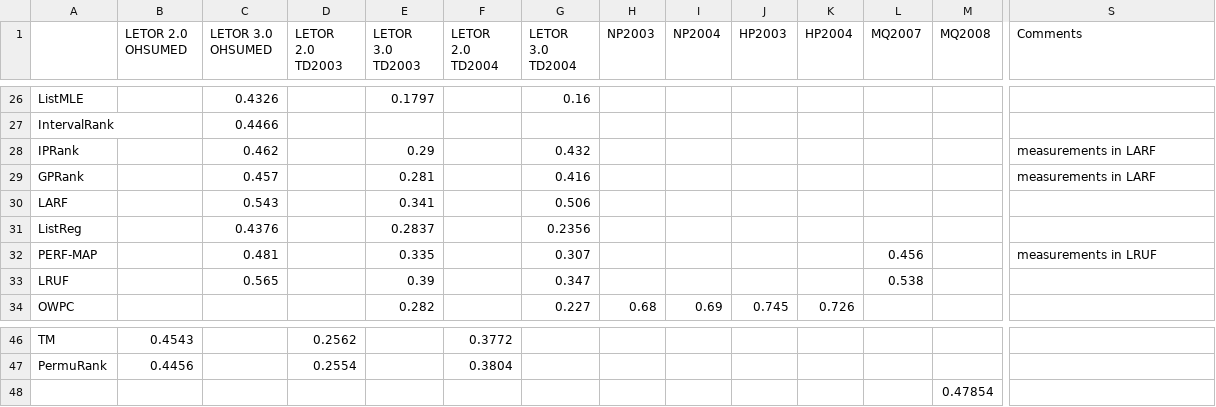
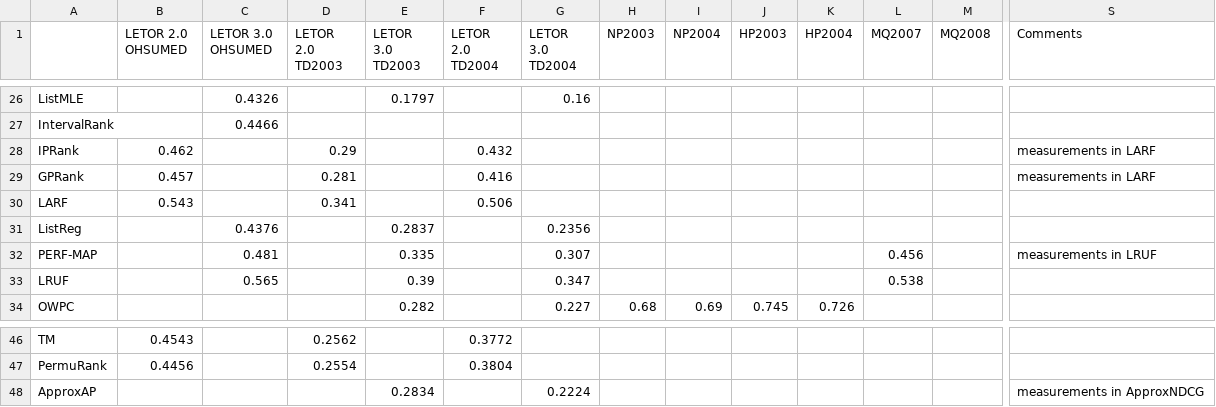
Before and after one commit to TaXxER/Afstuderen, a CSV file: method_selection/map_results.csv, drawn as a sheet; only a part is shown, gaps mark what is left out; removed rows and columns are numbered as before the commit, all else as after; rows hold the shown columns only; the diff names each change by its address in the sheet, - before the commit and + after, or states it on an @@ line.

Commit message:
LARF used LETOR 2.0 instead of LETOR 3.0

```diff
--- a/method_selection/map_results.csv
+++ b/method_selection/map_results.csv
-B28 (LETOR 2.0 OHSUMED): (empty)
+B28 (LETOR 2.0 OHSUMED): 0.462
-C28 (LETOR 3.0 OHSUMED): 0.462
+C28 (LETOR 3.0 OHSUMED): (empty)
-D28 (LETOR 2.0 TD2003): (empty)
+D28 (LETOR 2.0 TD2003): 0.29
-E28 (LETOR 3.0 TD2003): 0.29
+E28 (LETOR 3.0 TD2003): (empty)
-F28 (LETOR 2.0 TD2004): (empty)
+F28 (LETOR 2.0 TD2004): 0.432
-G28 (LETOR 3.0 TD2004): 0.432
+G28 (LETOR 3.0 TD2004): (empty)
-B29 (LETOR 2.0 OHSUMED): (empty)
+B29 (LETOR 2.0 OHSUMED): 0.457
-C29 (LETOR 3.0 OHSUMED): 0.457
+C29 (LETOR 3.0 OHSUMED): (empty)
-D29 (LETOR 2.0 TD2003): (empty)
+D29 (LETOR 2.0 TD2003): 0.281
-E29 (LETOR 3.0 TD2003): 0.281
+E29 (LETOR 3.0 TD2003): (empty)
-F29 (LETOR 2.0 TD2004): (empty)
+F29 (LETOR 2.0 TD2004): 0.416
-G29 (LETOR 3.0 TD2004): 0.416
+G29 (LETOR 3.0 TD2004): (empty)
-B30 (LETOR 2.0 OHSUMED): (empty)
+B30 (LETOR 2.0 OHSUMED): 0.543
-C30 (LETOR 3.0 OHSUMED): 0.543
+C30 (LETOR 3.0 OHSUMED): (empty)
-D30 (LETOR 2.0 TD2003): (empty)
+D30 (LETOR 2.0 TD2003): 0.341
-E30 (LETOR 3.0 TD2003): 0.341
+E30 (LETOR 3.0 TD2003): (empty)
-F30 (LETOR 2.0 TD2004): (empty)
+F30 (LETOR 2.0 TD2004): 0.506
-G30 (LETOR 3.0 TD2004): 0.506
+G30 (LETOR 3.0 TD2004): (empty)
-row 48:  |  |  |  |  |  |  |  |  |  |  |  | 0.47854
+row 48: ApproxAP |  |  |  | 0.2834 |  | 0.2224 |  |  |  |  |  |  | measurements in ApproxNDCG
```
Also changed, not shown: method_selection/ndcg10_results.csv, method_selection/ndcg5_results.csv.
